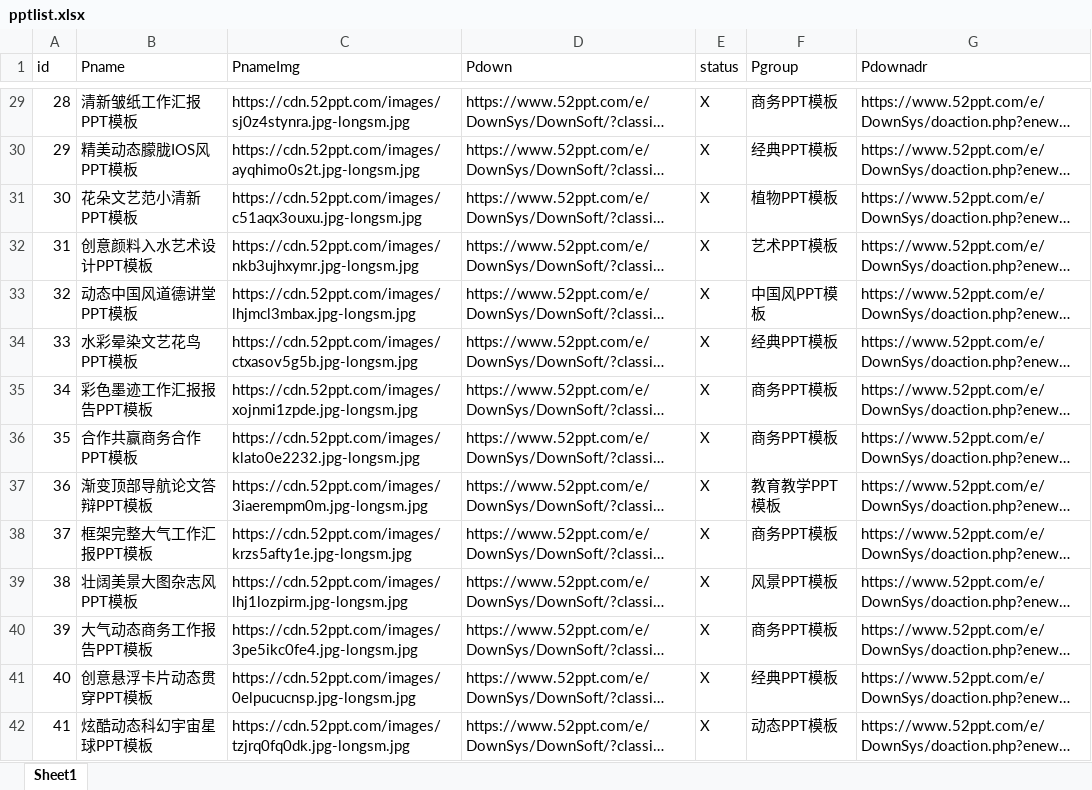
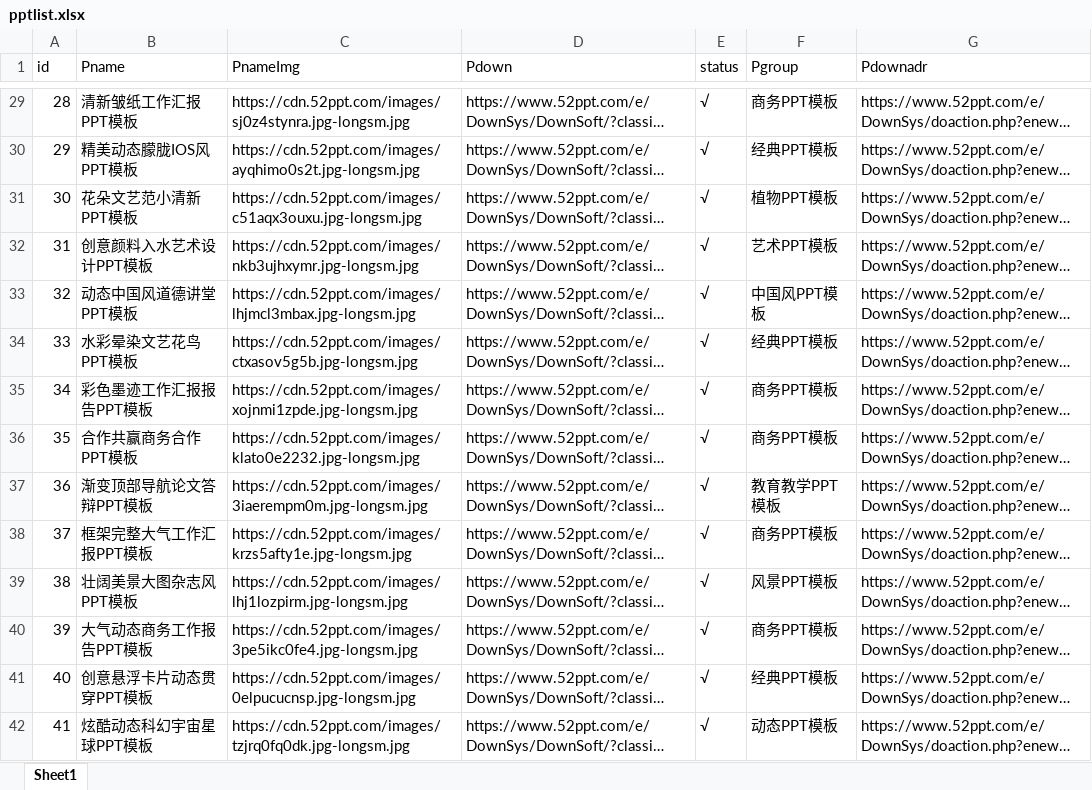
Before and after one commit to zhanggh8023/pythonclass, an Excel workbook: PPTdownload/pptlist.xlsx, sheet Sheet1, drawn as a sheet; only a part is shown, gaps mark what is left out; long unchanged cells end in …; values as stored, in another font and other column widths than the file's, no cell formats; the diff covers the shown part only; the diff names each change by its address in the sheet, - before the commit and + after, or states it on an @@ line.

```diff
--- a/PPTdownload/pptlist.xlsx (sheet Sheet1)
+++ b/PPTdownload/pptlist.xlsx (sheet Sheet1)
-E29:E42 (status): X
+E29:E42 (status): √
```
Also changed, not shown: 1353 edited cells elsewhere in this sheet, cell formats, PPTdownload/pptlist.bak.xlsx, 3 other files.
